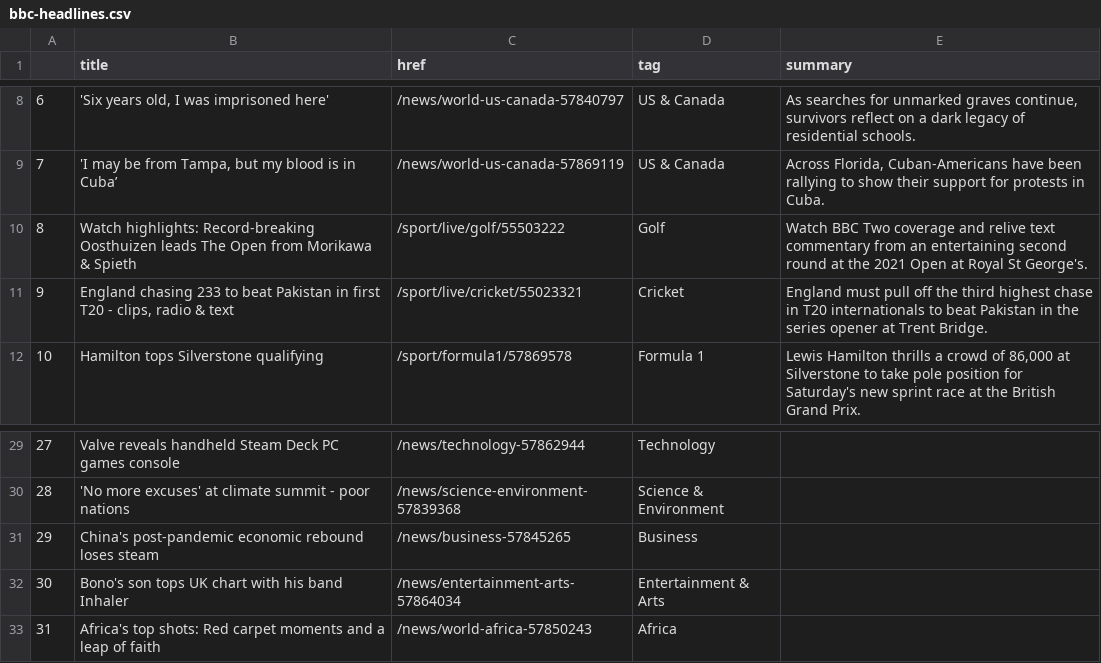
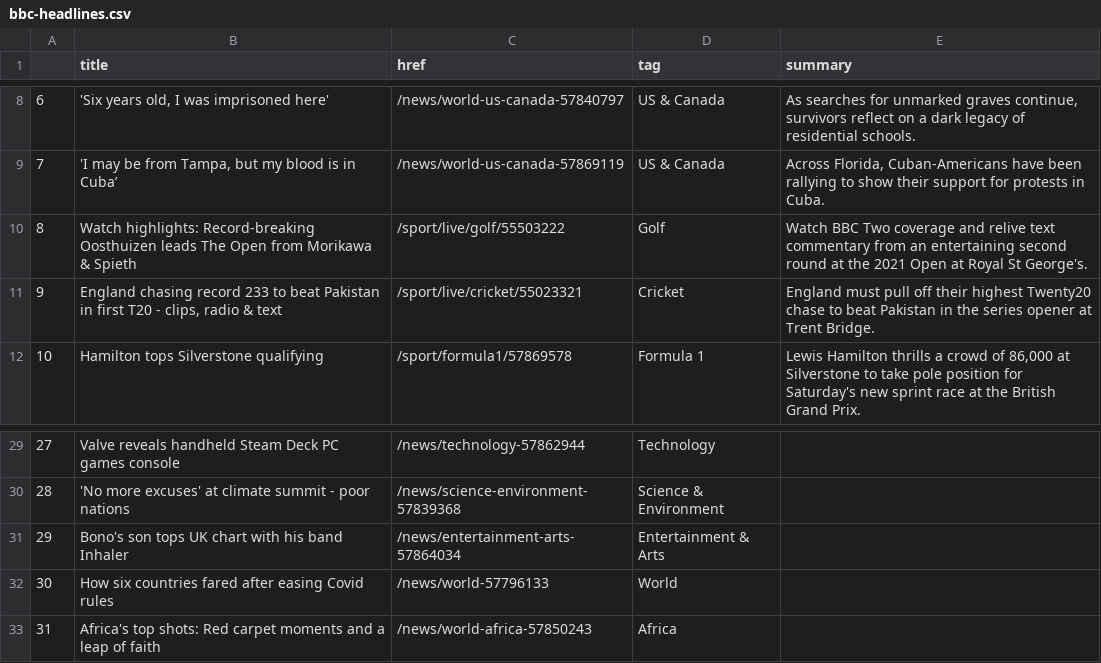
Before and after one commit to swatiyengar/automatic-scraper, a CSV file: bbc-headlines.csv, drawn as a sheet; only a part is shown, gaps mark what is left out.

```diff
--- a/bbc-headlines.csv
+++ b/bbc-headlines.csv
@@ -10,3 +10,3 @@
 8,Watch highlights: Record-breaking Oosthuizen leads The Open from Morikawa & Spieth,/sport/live/golf/55503222,Golf,Watch BBC Two coverage and relive text commentary from an entertaining second round at the 2021 Open at Royal St George's.
-9,"England chasing 233 to beat Pakistan in first T20 - clips, radio & text",/sport/live/cricket/55023321,Cricket,England must pull off the third highest chase in T20 internationals to beat Pakistan in the series opener at Trent Bridge.
+9,"England chasing record 233 to beat Pakistan in first T20 - clips, radio & text",/sport/live/cricket/55023321,Cricket,England must pull off their highest Twenty20 chase to beat Pakistan in the series opener at Trent Bridge.
 10,Hamilton tops Silverstone qualifying,/sport/formula1/57869578,Formula 1,"Lewis Hamilton thrills a crowd of 86,000 at Silverstone to take pole position for Saturday's new sprint race at the British Grand Prix."
@@ -30,4 +30,4 @@
 28,'No more excuses' at climate summit - poor nations,/news/science-environment-57839368,Science & Environment,
-29,China's post-pandemic economic rebound loses steam,/news/business-57845265,Business,
-30,Bono's son tops UK chart with his band Inhaler,/news/entertainment-arts-57864034,Entertainment & Arts,
+29,Bono's son tops UK chart with his band Inhaler,/news/entertainment-arts-57864034,Entertainment & Arts,
+30,How six countries fared after easing Covid rules,/news/world-57796133,World,
 31,Africa's top shots: Red carpet moments and a leap of faith,/news/world-africa-57850243,Africa,
```
